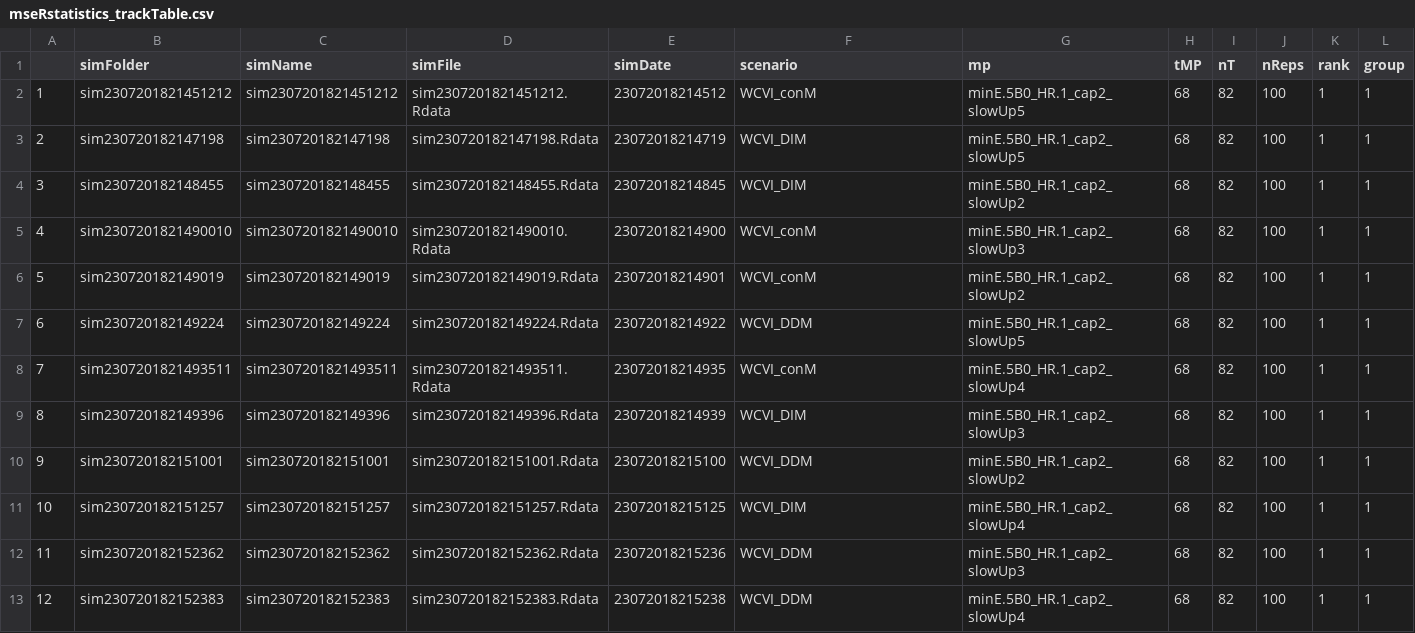
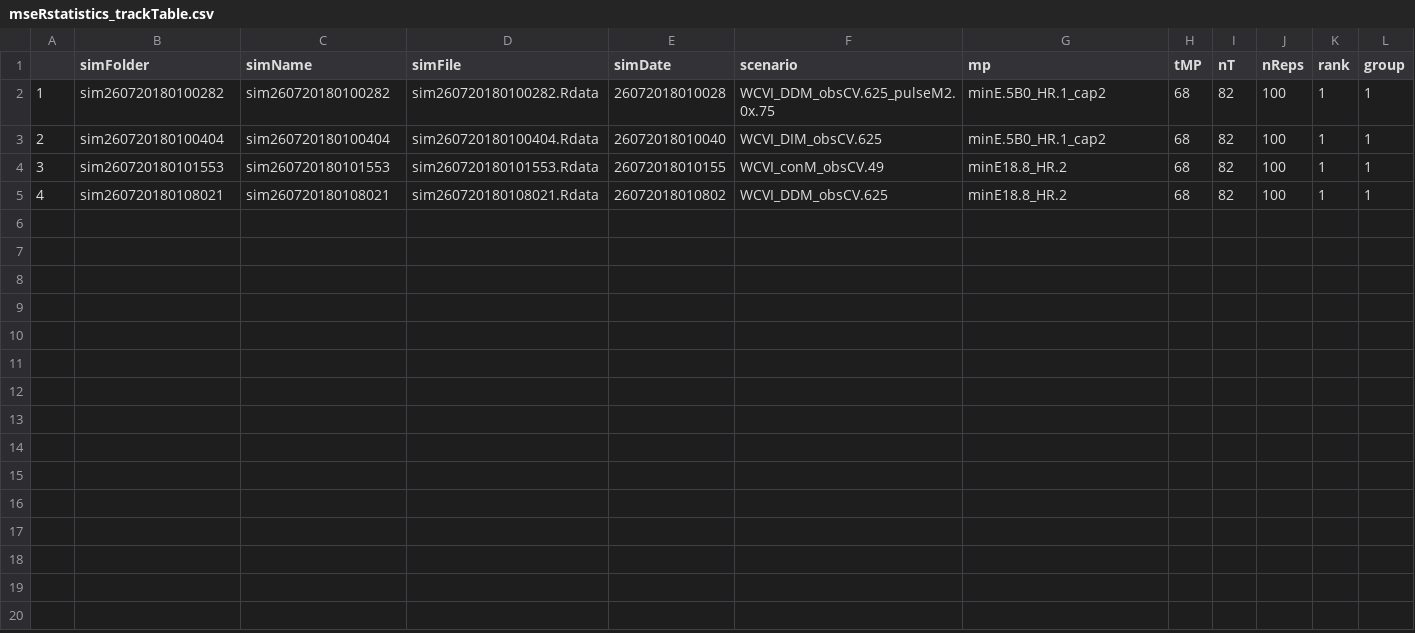
Before and after one commit to mseR-code/mseRmfleet, a CSV file: mserproject/statistics/mseRstatistics_trackTable.csv, drawn as a sheet.

```diff
--- a/mserproject/statistics/mseRstatistics_trackTable.csv
+++ b/mserproject/statistics/mseRstatistics_trackTable.csv
@@ -1,13 +1,5 @@
 "","simFolder","simName","simFile","simDate","scenario","mp","tMP","nT","nReps","rank","group"
-"1","sim2307201821451212","sim2307201821451212","sim2307201821451212.Rdata","23072018214512","WCVI_conM","minE.5B0_HR.1_cap2_slowUp5",68,82,100,1,1
-"2","sim230720182147198","sim230720182147198","sim230720182147198.Rdata","23072018214719","WCVI_DIM","minE.5B0_HR.1_cap2_slowUp5",68,82,100,1,1
-"3","sim230720182148455","sim230720182148455","sim230720182148455.Rdata","23072018214845","WCVI_DIM","minE.5B0_HR.1_cap2_slowUp2",68,82,100,1,1
-"4","sim2307201821490010","sim2307201821490010","sim2307201821490010.Rdata","23072018214900","WCVI_conM","minE.5B0_HR.1_cap2_slowUp3",68,82,100,1,1
-"5","sim230720182149019","sim230720182149019","sim230720182149019.Rdata","23072018214901","WCVI_conM","minE.5B0_HR.1_cap2_slowUp2",68,82,100,1,1
-"6","sim230720182149224","sim230720182149224","sim230720182149224.Rdata","23072018214922","WCVI_DDM","minE.5B0_HR.1_cap2_slowUp5",68,82,100,1,1
-"7","sim2307201821493511","sim2307201821493511","sim2307201821493511.Rdata","23072018214935","WCVI_conM","minE.5B0_HR.1_cap2_slowUp4",68,82,100,1,1
-"8","sim230720182149396","sim230720182149396","sim230720182149396.Rdata","23072018214939","WCVI_DIM","minE.5B0_HR.1_cap2_slowUp3",68,82,100,1,1
-"9","sim230720182151001","sim230720182151001","sim230720182151001.Rdata","23072018215100","WCVI_DDM","minE.5B0_HR.1_cap2_slowUp2",68,82,100,1,1
-"10","sim230720182151257","sim230720182151257","sim230720182151257.Rdata","23072018215125","WCVI_DIM","minE.5B0_HR.1_cap2_slowUp4",68,82,100,1,1
-"11","sim230720182152362","sim230720182152362","sim230720182152362.Rdata","23072018215236","WCVI_DDM","minE.5B0_HR.1_cap2_slowUp3",68,82,100,1,1
-"12","sim230720182152383","sim230720182152383","sim230720182152383.Rdata","23072018215238","WCVI_DDM","minE.5B0_HR.1_cap2_slowUp4",68,82,100,1,1
+"1","sim260720180100282","sim260720180100282","sim260720180100282.Rdata","26072018010028","WCVI_DDM_obsCV.625_pulseM2.0x.75","minE.5B0_HR.1_cap2",68,82,100,1,1
+"2","sim260720180100404","sim260720180100404","sim260720180100404.Rdata","26072018010040","WCVI_DIM_obsCV.625","minE.5B0_HR.1_cap2",68,82,100,1,1
+"3","sim260720180101553","sim260720180101553","sim260720180101553.Rdata","26072018010155","WCVI_conM_obsCV.49","minE18.8_HR.2",68,82,100,1,1
+"4","sim260720180108021","sim260720180108021","sim260720180108021.Rdata","26072018010802","WCVI_DDM_obsCV.625","minE18.8_HR.2",68,82,100,1,1
```
Also changed, not shown: mserproject/statistics/mseRstatistics_perfParTable.csv, 7 other files.
